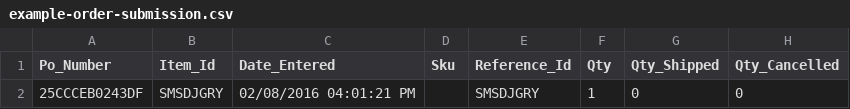
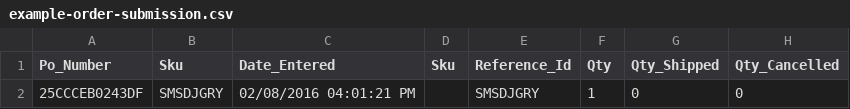
Before and after one commit to FlexShopper/developers, a CSV file: assets/example-order-submission.csv, drawn as a sheet; only a part is shown; the diff names each change by its address in the sheet, - before the commit and + after, or states it on an @@ line.

Commit message:
changed item_id for sku

```diff
--- a/assets/example-order-submission.csv
+++ b/assets/example-order-submission.csv
-B1: Item_Id
+B1: Sku
```
